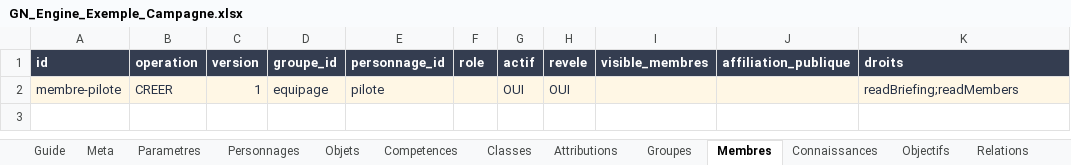
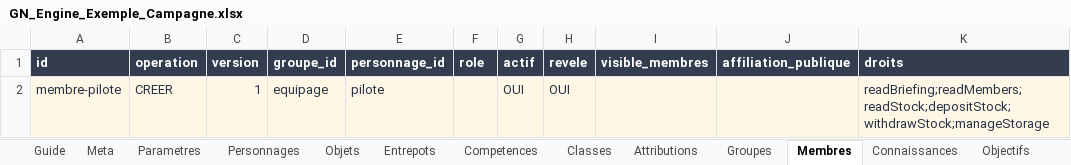
Before and after one commit to gkerckhofs-a11y/gn-engine, an Excel workbook: assets/masters/GN_Engine_Exemple_Campagne.xlsx, sheet Membres, drawn as a sheet; values as stored, in another font and other column widths than the file's, no borders; the diff names each change by its address in the sheet, - before the commit and + after, or states it on an @@ line.

Commit message:
Add collective warehouse stocks and logistics masters (0.29.0)

```diff
--- a/assets/masters/GN_Engine_Exemple_Campagne.xlsx (sheet Membres)
+++ b/assets/masters/GN_Engine_Exemple_Campagne.xlsx (sheet Membres)
+sheet tab: Entrepots
-K2 (droits): readBriefing;readMembers
+K2 (droits): readBriefing;readMembers;readStock;depositStock;withdrawStock;manageStorage
```
Also changed, not shown: sheet Dictionnaire, sheet Objets, sheet Guide, assets/masters/GN_Engine_Exemple_Session.xlsx, assets/masters/GN_Engine_Master_Campagne.xlsx, 32 other files.
